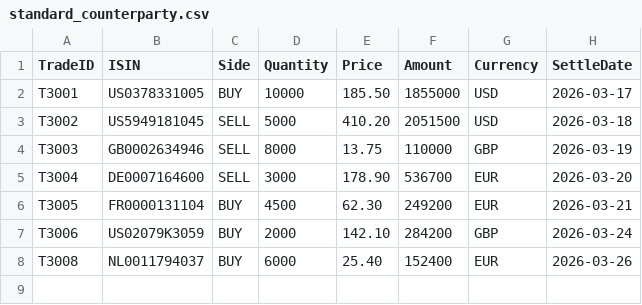
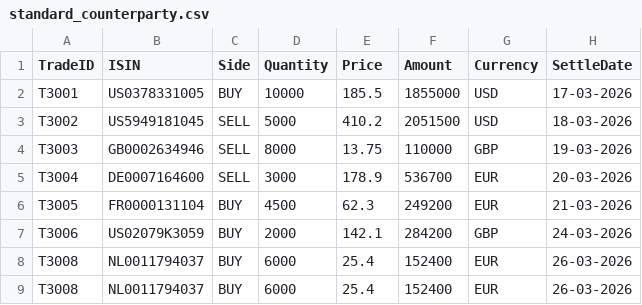
Before and after one commit to ravindraupadhyay1001-ux/ai-datavalidator, a CSV file: Test Data/Reconciliation/standard_counterparty.csv, drawn as a sheet.

```diff
--- a/Test Data/Reconciliation/standard_counterparty.csv
+++ b/Test Data/Reconciliation/standard_counterparty.csv
@@ -1,8 +1,9 @@
 TradeID,ISIN,Side,Quantity,Price,Amount,Currency,SettleDate
-T3001,US0378331005,BUY,10000,185.50,1855000,USD,2026-03-17
-T3002,US5949181045,SELL,5000,410.20,2051500,USD,2026-03-18
-T3003,GB0002634946,SELL,8000,13.75,110000,GBP,2026-03-19
-T3004,DE0007164600,SELL,3000,178.90,536700,EUR,2026-03-20
-T3005,FR0000131104,BUY,4500,62.30,249200,EUR,2026-03-21
-T3006,US02079K3059,BUY,2000,142.10,284200,GBP,2026-03-24
-T3008,NL0011794037,BUY,6000,25.40,152400,EUR,2026-03-26
+T3001,US0378331005,BUY,10000,185.5,1855000,USD,17-03-2026
+T3002,US5949181045,SELL,5000,410.2,2051500,USD,18-03-2026
+T3003,GB0002634946,SELL,8000,13.75,110000,GBP,19-03-2026
+T3004,DE0007164600,SELL,3000,178.9,536700,EUR,20-03-2026
+T3005,FR0000131104,BUY,4500,62.3,249200,EUR,21-03-2026
+T3006,US02079K3059,BUY,2000,142.1,284200,GBP,24-03-2026
+T3008,NL0011794037,BUY,6000,25.4,152400,EUR,26-03-2026
+T3008,NL0011794037,BUY,6000,25.4,152400,EUR,26-03-2026
```
Also changed, not shown: Test Data/Reconciliation/standard_ledger.csv, 1 other file.
